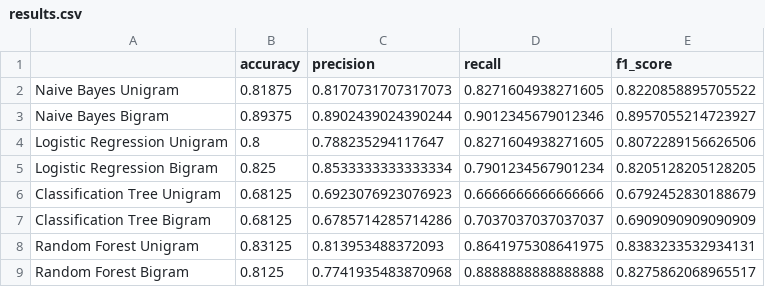
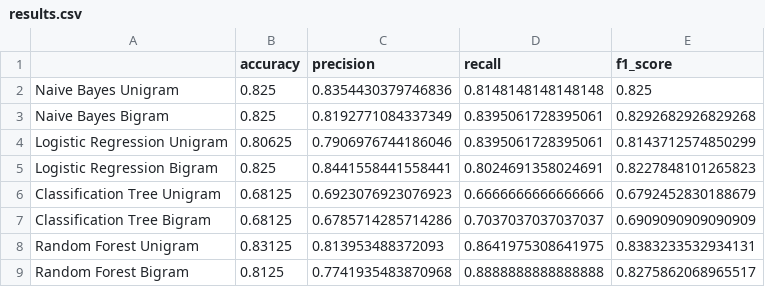
Before and after one commit to DevTeymur/Classification-Trees, a CSV file: Assignment 2/data/results.csv, drawn as a sheet.

```diff
--- a/Assignment 2/data/results.csv
+++ b/Assignment 2/data/results.csv
@@ -1,6 +1,6 @@
 ,accuracy,precision,recall,f1_score
-Naive Bayes Unigram,0.81875,0.8170731707317073,0.8271604938271605,0.8220858895705522
-Naive Bayes Bigram,0.89375,0.8902439024390244,0.9012345679012346,0.8957055214723927
-Logistic Regression Unigram,0.8,0.788235294117647,0.8271604938271605,0.8072289156626506
-Logistic Regression Bigram,0.825,0.8533333333333334,0.7901234567901234,0.8205128205128205
+Naive Bayes Unigram,0.825,0.8354430379746836,0.8148148148148148,0.825
+Naive Bayes Bigram,0.825,0.8192771084337349,0.8395061728395061,0.8292682926829268
+Logistic Regression Unigram,0.80625,0.7906976744186046,0.8395061728395061,0.8143712574850299
+Logistic Regression Bigram,0.825,0.8441558441558441,0.8024691358024691,0.8227848101265823
 Classification Tree Unigram,0.68125,0.6923076923076923,0.6666666666666666,0.6792452830188679
```
Also changed, not shown: 1 other file.
